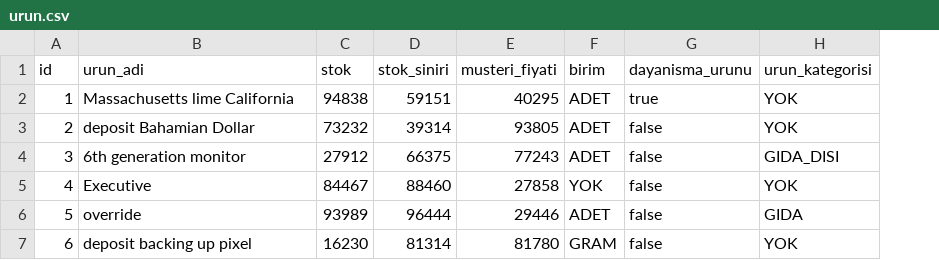
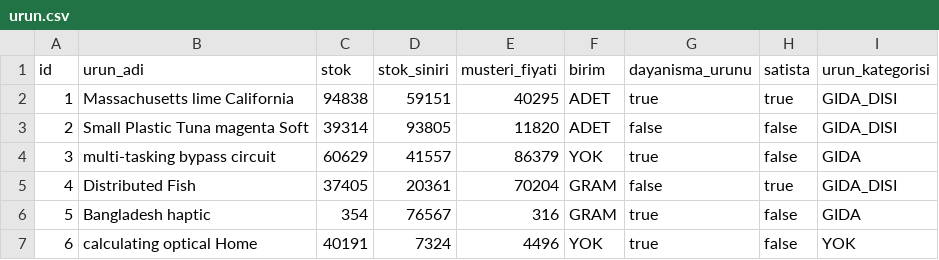
Before and after one commit to mertmr/pirot, a CSV file: src/main/resources/config/liquibase/fake-data/urun.csv, drawn as a sheet; only a part is shown; addresses are those after the commit; the diff covers the shown part only; the diff names each change by its address in the sheet, - before the commit and + after, or states it on an @@ line.

```diff
--- a/src/main/resources/config/liquibase/fake-data/urun.csv
+++ b/src/main/resources/config/liquibase/fake-data/urun.csv
+column H (satista), rows 2-7: true | false | false | true | false | false
-I2:I3 (urun_kategorisi): YOK
+I2:I3 (urun_kategorisi): GIDA_DISI
-B3 (urun_adi): deposit Bahamian Dollar
+B3 (urun_adi): Small Plastic Tuna magenta Soft
-C3 (stok): 73232
+C3 (stok): 39314
-D3 (stok_siniri): 39314
+D3 (stok_siniri): 93805
-E3 (musteri_fiyati): 93805
+E3 (musteri_fiyati): 11820
-B4 (urun_adi): 6th generation monitor
+B4 (urun_adi): multi-tasking bypass circuit
-C4 (stok): 27912
+C4 (stok): 60629
-D4 (stok_siniri): 66375
+D4 (stok_siniri): 41557
-E4 (musteri_fiyati): 77243
+E4 (musteri_fiyati): 86379
-F4 (birim): ADET
+F4 (birim): YOK
-G4 (dayanisma_urunu): false
+G4 (dayanisma_urunu): true
-I4 (urun_kategorisi): GIDA_DISI
+I4 (urun_kategorisi): GIDA
-B5 (urun_adi): Executive
+B5 (urun_adi): Distributed Fish
-C5 (stok): 84467
+C5 (stok): 37405
-D5 (stok_siniri): 88460
+D5 (stok_siniri): 20361
-E5 (musteri_fiyati): 27858
+E5 (musteri_fiyati): 70204
-F5 (birim): YOK
+F5 (birim): GRAM
-I5 (urun_kategorisi): YOK
+I5 (urun_kategorisi): GIDA_DISI
-B6 (urun_adi): override
+B6 (urun_adi): Bangladesh haptic
-C6 (stok): 93989
+C6 (stok): 354
-D6 (stok_siniri): 96444
+D6 (stok_siniri): 76567
-E6 (musteri_fiyati): 29446
+E6 (musteri_fiyati): 316
-F6 (birim): ADET
+F6 (birim): GRAM
-G6:G7 (dayanisma_urunu): false
+G6:G7 (dayanisma_urunu): true
-B7 (urun_adi): deposit backing up pixel
+B7 (urun_adi): calculating optical Home
-C7 (stok): 16230
+C7 (stok): 40191
-D7 (stok_siniri): 81314
+D7 (stok_siniri): 7324
-E7 (musteri_fiyati): 81780
+E7 (musteri_fiyati): 4496
-F7 (birim): GRAM
+F7 (birim): YOK
```
Also changed, not shown: 22 edited cells elsewhere in this file, 17 other files.
